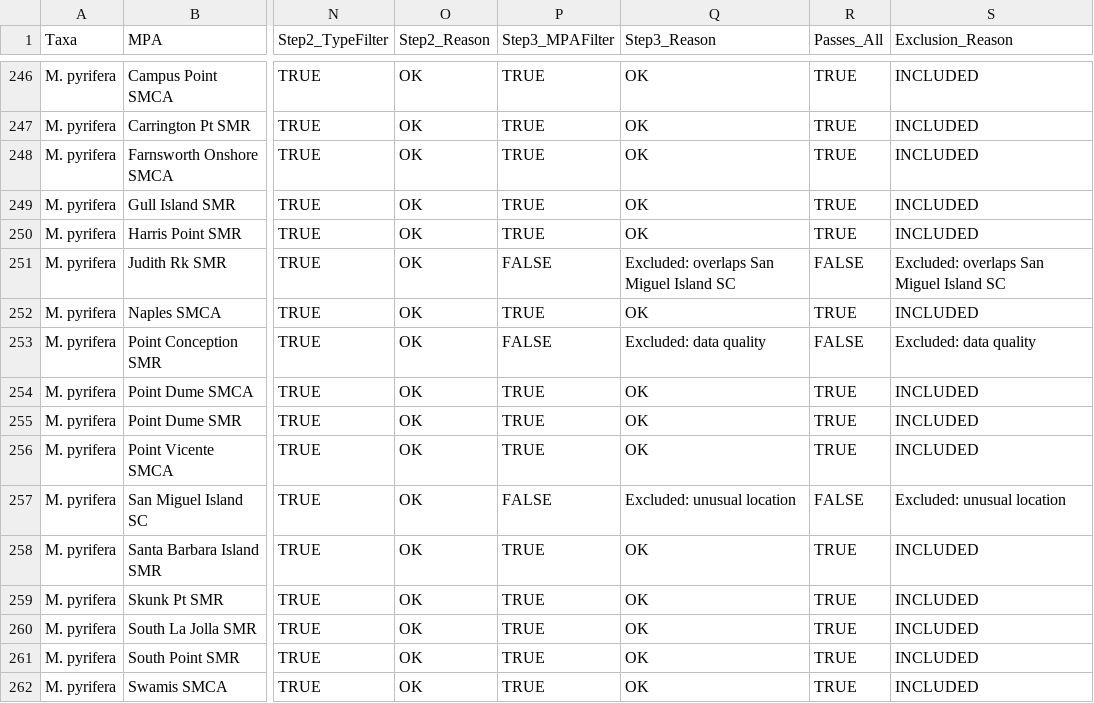
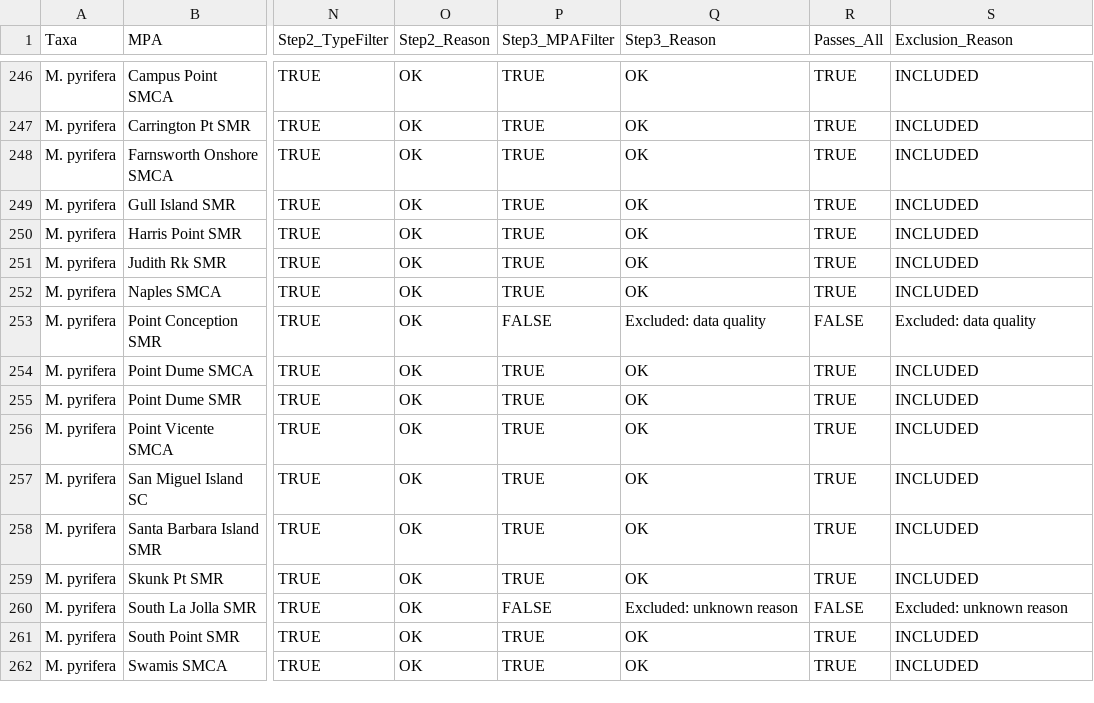
Before and after one commit to stier-lab/Donham-Stier-CA-MPA-2026, a CSV file: outputs/filter_audit_effect_sizes.csv, drawn as a sheet; only a part is shown, gaps mark what is left out; the diff names each change by its address in the sheet, - before the commit and + after, or states it on an @@ line.

```diff
--- a/outputs/filter_audit_effect_sizes.csv
+++ b/outputs/filter_audit_effect_sizes.csv
-P251 (Step3_MPAFilter): FALSE
+P251 (Step3_MPAFilter): TRUE
-Q251 (Step3_Reason): Excluded: overlaps San Miguel Island SC
+Q251 (Step3_Reason): OK
-R251 (Passes_All): FALSE
+R251 (Passes_All): TRUE
-S251 (Exclusion_Reason): Excluded: overlaps San Miguel Island SC
+S251 (Exclusion_Reason): INCLUDED
-P257 (Step3_MPAFilter): FALSE
+P257 (Step3_MPAFilter): TRUE
-Q257 (Step3_Reason): Excluded: unusual location
+Q257 (Step3_Reason): OK
-R257 (Passes_All): FALSE
+R257 (Passes_All): TRUE
-S257 (Exclusion_Reason): Excluded: unusual location
+S257 (Exclusion_Reason): INCLUDED
-P260 (Step3_MPAFilter): TRUE
+P260 (Step3_MPAFilter): FALSE
-Q260 (Step3_Reason): OK
+Q260 (Step3_Reason): Excluded: unknown reason
-R260 (Passes_All): TRUE
+R260 (Passes_All): FALSE
-S260 (Exclusion_Reason): INCLUDED
+S260 (Exclusion_Reason): Excluded: unknown reason
```
Also changed, not shown: data/table_02_meta_analysis.csv, outputs/data_flow_summary.csv, 19 other files.
